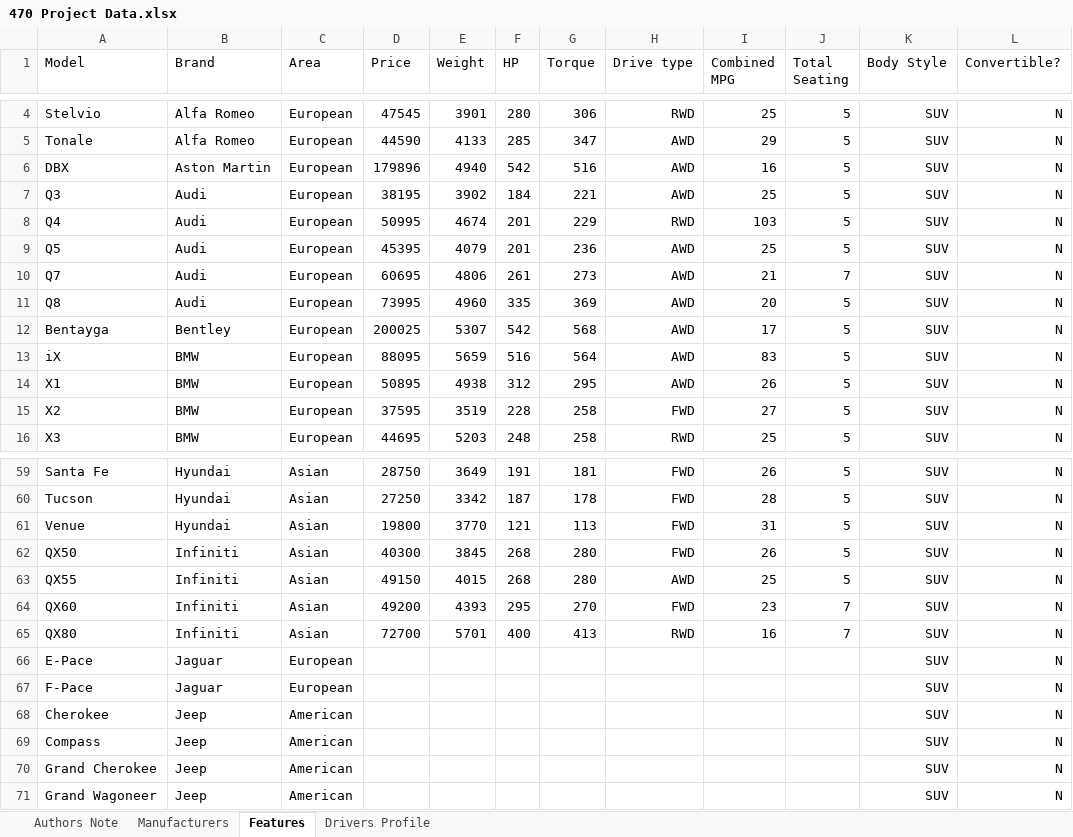
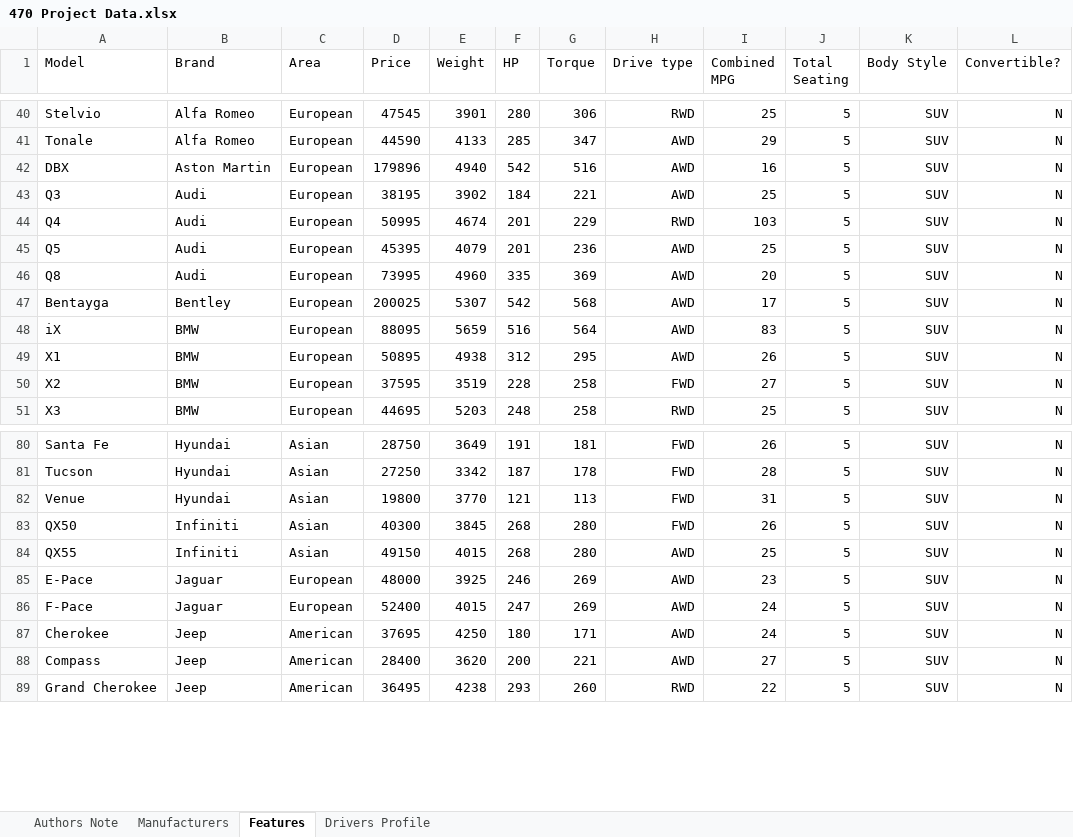
Before and after one commit to YUMGUY/CarMatch, an Excel workbook: backend/470 Project Data.xlsx, sheet Features, drawn as a sheet; only a part is shown, gaps mark what is left out; values as stored, in another font and other column widths than the file's, no borders; charts and pictures not drawn; removed rows and columns are numbered as before the commit, all else as after; the diff covers the shown part only; the diff names each change by its address in the sheet, - before the commit and + after, or states it on an @@ line.

Commit message:
update spreadsheet

```diff
--- a/backend/470 Project Data.xlsx (sheet Features)
+++ b/backend/470 Project Data.xlsx (sheet Features)
@@ row 10 moved to row 18: Q7 @@
@@ row 64 moved to row 24: QX60 @@
@@ row 65 moved to row 25: QX80 @@
-D85 (Price): (empty)
+D85 (Price): 48000
-E85 (Weight): (empty)
+E85 (Weight): 3925
-F85 (HP): (empty)
+F85 (HP): 246
-G85:G86 (Torque): (empty)
+G85:G86 (Torque): 269
-H85:H88 (Drive type): (empty)
+H85:H88 (Drive type): AWD
-I85 (Combined MPG): (empty)
+I85 (Combined MPG): 23
-J85:J89 (Total Seating): (empty)
+J85:J89 (Total Seating): 5
-D86 (Price): (empty)
+D86 (Price): 52400
-E86 (Weight): (empty)
+E86 (Weight): 4015
-F86 (HP): (empty)
+F86 (HP): 247
-I86:I87 (Combined MPG): (empty)
+I86:I87 (Combined MPG): 24
-D87 (Price): (empty)
+D87 (Price): 37695
-E87 (Weight): (empty)
+E87 (Weight): 4250
-F87 (HP): (empty)
+F87 (HP): 180
-G87 (Torque): (empty)
+G87 (Torque): 171
-D88 (Price): (empty)
+D88 (Price): 28400
-E88 (Weight): (empty)
+E88 (Weight): 3620
-F88 (HP): (empty)
+F88 (HP): 200
-G88 (Torque): (empty)
+G88 (Torque): 221
-I88 (Combined MPG): (empty)
+I88 (Combined MPG): 27
-D89 (Price): (empty)
+D89 (Price): 36495
-E89 (Weight): (empty)
+E89 (Weight): 4238
-F89 (HP): (empty)
+F89 (HP): 293
-G89 (Torque): (empty)
+G89 (Torque): 260
-H89 (Drive type): (empty)
+H89 (Drive type): RWD
-I89 (Combined MPG): (empty)
+I89 (Combined MPG): 22
-row 71: Grand Wagoneer | Jeep | American |  |  |  |  |  |  |  | SUV | N
```
Also changed, not shown: 15 added rows, 17 removed rows, 22 moved rows and 241 edited cells elsewhere in this sheet, sheet Drivers Profile, sheet Manufacturers, 1 other file.
